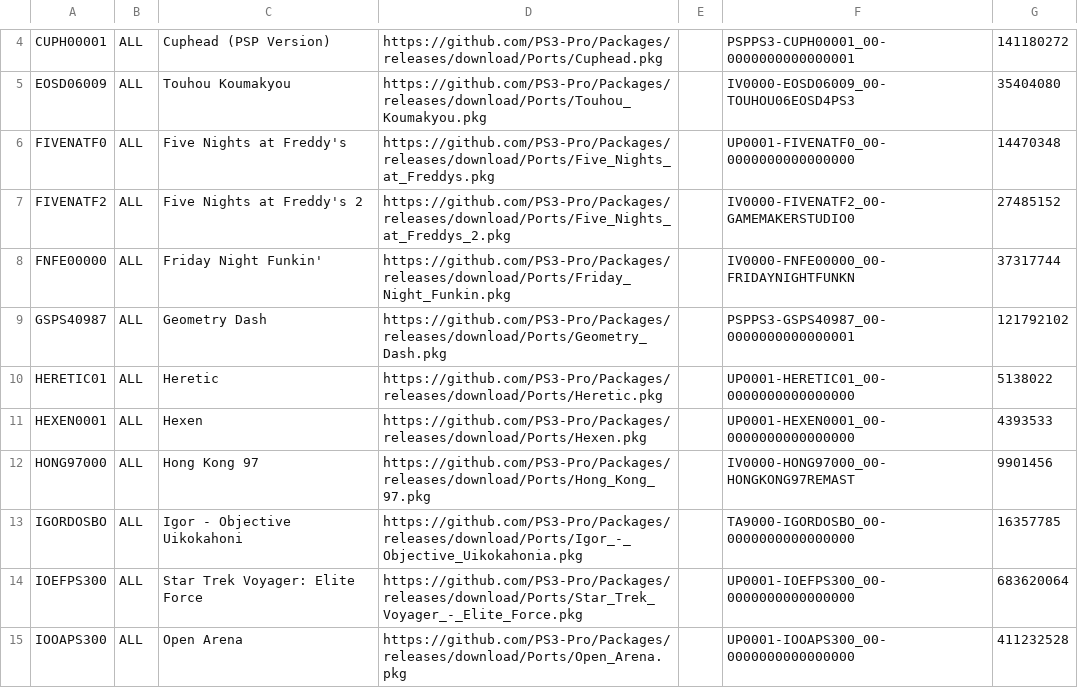
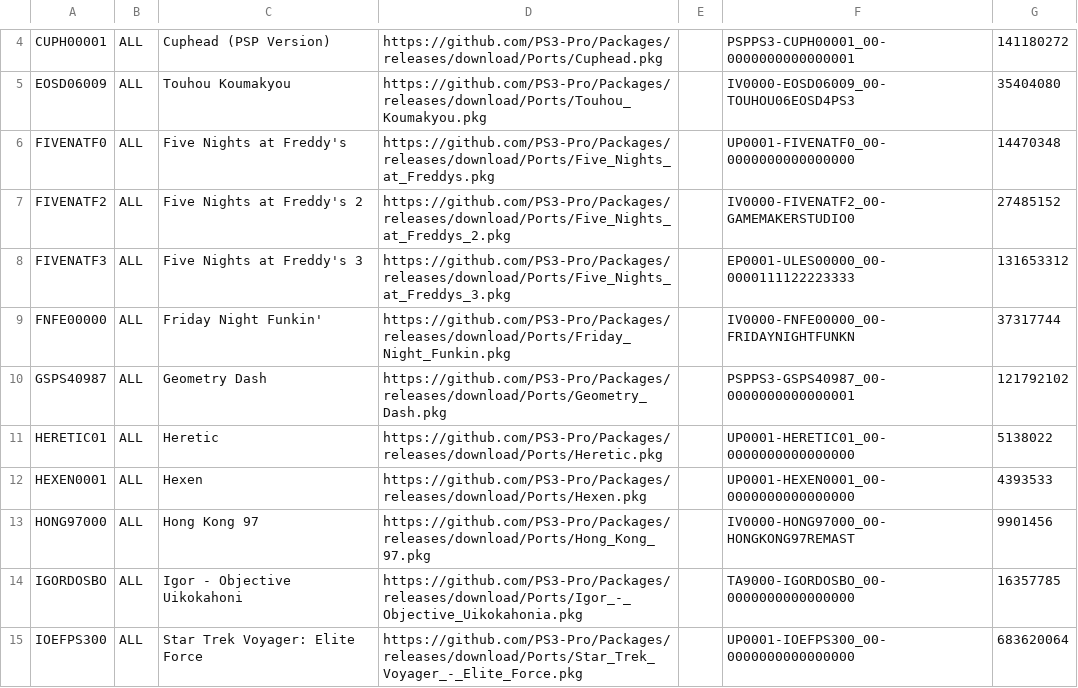
Before and after one commit to PS3-Pro/PSN-Content, a TSV file: resources/database/content/unofficial/ports.tsv, drawn as a sheet; only a part is shown, gaps mark what is left out; the shorter side is filled out with more unchanged rows; the diff names each change by its address in the sheet, - before the commit and + after, or states it on an @@ line.

Commit message:
Release

```diff
--- a/resources/database/content/unofficial/ports.tsv
+++ b/resources/database/content/unofficial/ports.tsv
+row 8: FIVENATF3 | ALL | Five Nights at Freddy's 3 | https://github.com/PS3-Pro/Packages/releases/download/Ports/Five_Nights_at_Freddys_3.pkg |  | EP0001-ULES00000_00-0000111122223333 | 131653312
```
